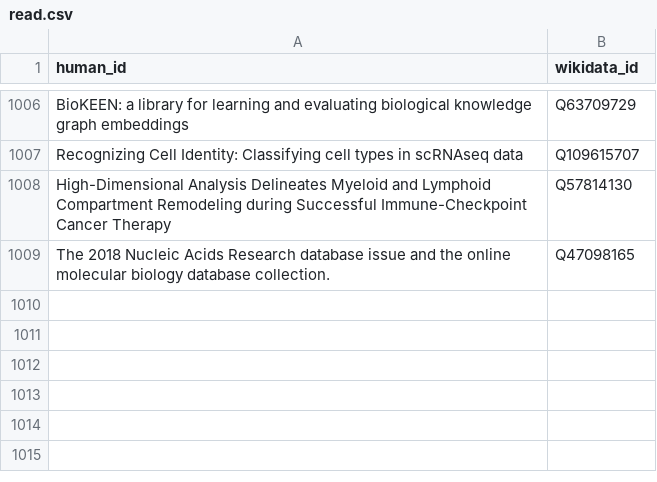
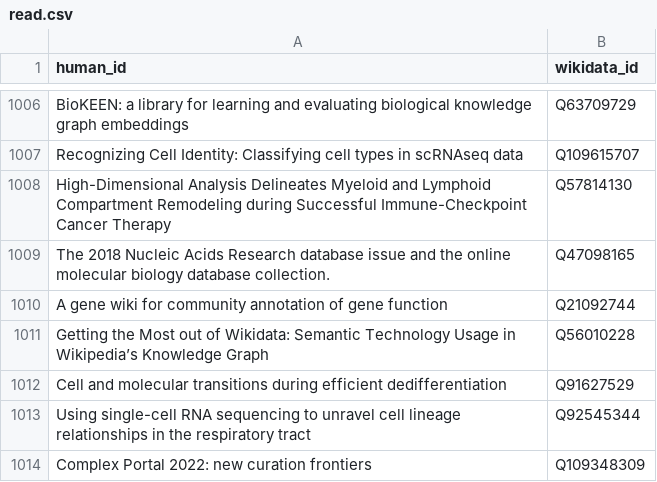
Before and after one commit to lubianat/wikidata_bib, a CSV file: read.csv, drawn as a sheet; only a part is shown, gaps mark what is left out.

```diff
--- a/read.csv
+++ b/read.csv
@@ -1009 +1009,6 @@ High-Dimensional Analysis Delineates Myeloid and Lymphoid Compartment Remodeling
 The 2018 Nucleic Acids Research database issue and the online molecular biology database collection.,Q47098165
+A gene wiki for community annotation of gene function,Q21092744
+Getting the Most out of Wikidata: Semantic Technology Usage in Wikipedia’s Knowledge Graph,Q56010228
+Cell and molecular transitions during efficient dedifferentiation,Q91627529
+Using single-cell RNA sequencing to unravel cell lineage relationships in the respiratory tract,Q92545344
+Complex Portal 2022: new curation frontiers,Q109348309
```
Also changed, not shown: 19 other files.
